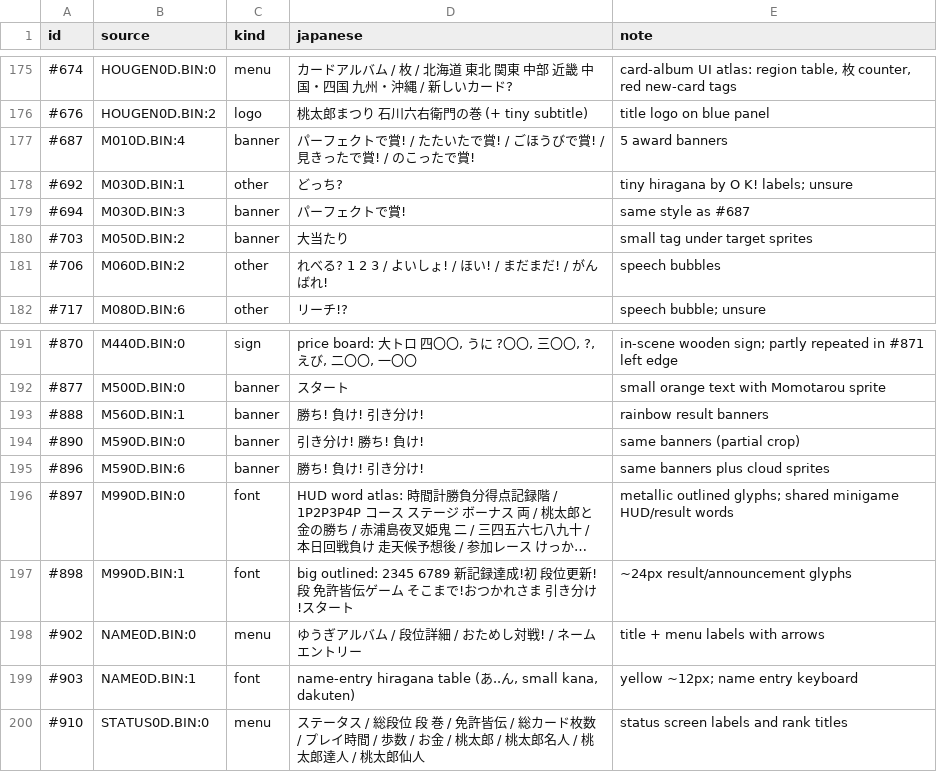
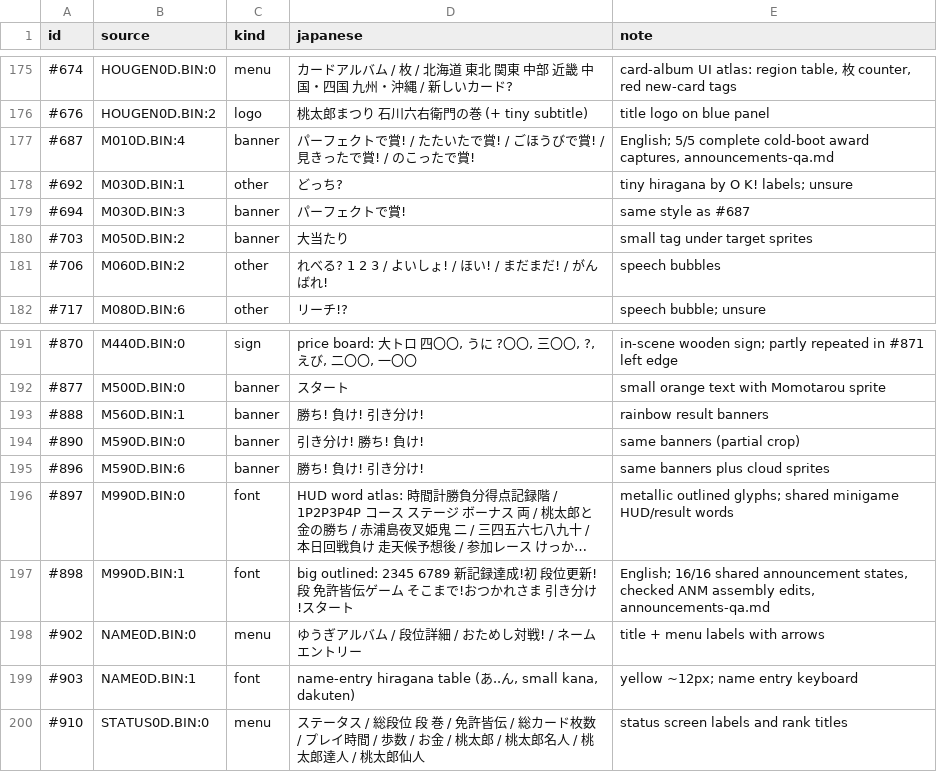
Before and after one commit to minhnhattonthat/momotarou-matsuri-ishikawa-rokuemon-no-maki-en, a TSV file: docs/re/gfx_survey.tsv, drawn as a sheet; only a part is shown, gaps mark what is left out; long unchanged cells end in …; the diff names each change by its address in the sheet, - before the commit and + after, or states it on an @@ line.

Commit message:
Translate shared announcements and verify complete sprite coverage

```diff
--- a/docs/re/gfx_survey.tsv
+++ b/docs/re/gfx_survey.tsv
-E177 (note): 5 award banners
+E177 (note): English; 5/5 complete cold-boot award captures, announcements-qa.md
-E197 (note): ~24px result/announcement glyphs
+E197 (note): English; 16/16 shared announcement states, checked ANM assembly edits, announcements-qa.md
```
Also changed, not shown: 16 other files.
